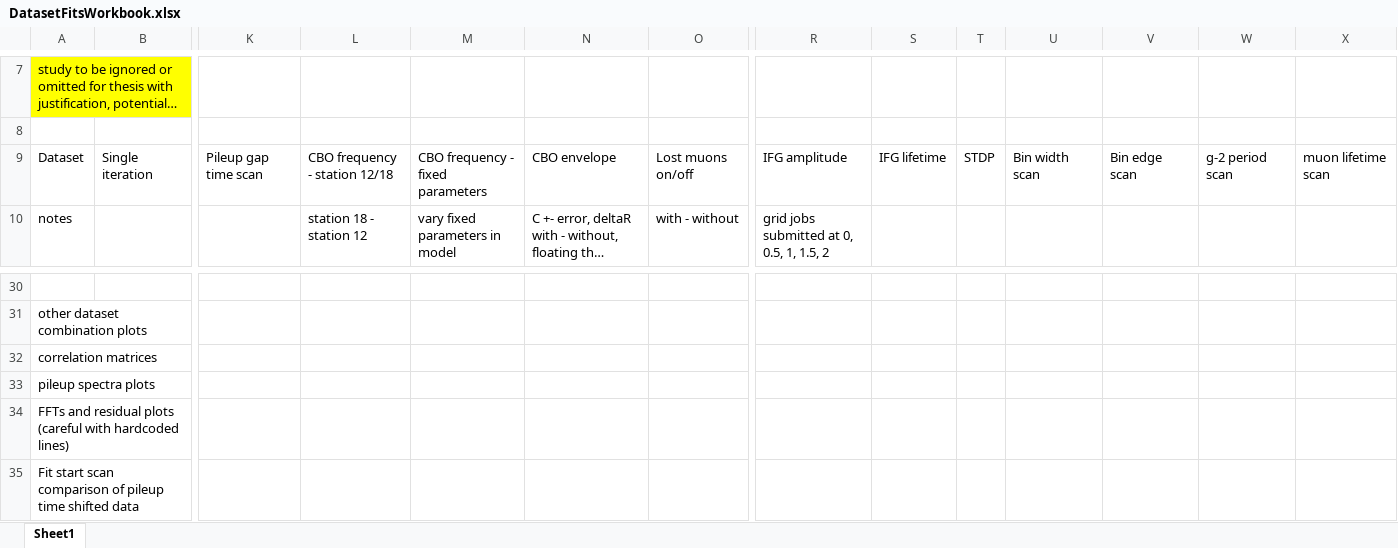
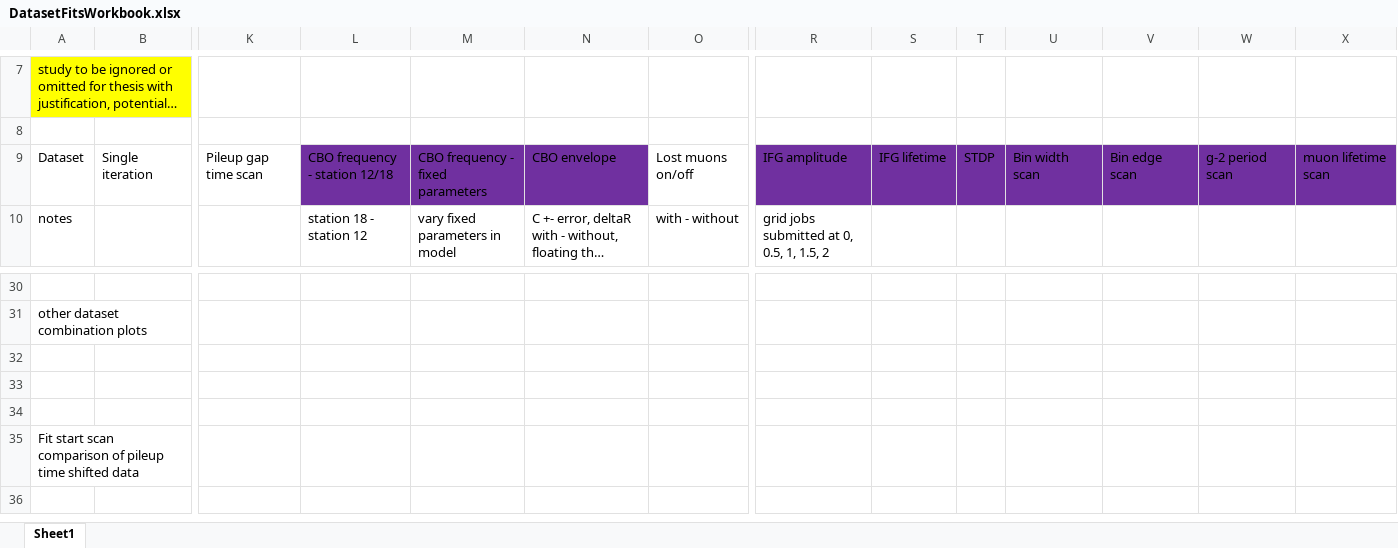
Before and after one commit to nkinnaird/Dissertation, an Excel workbook: OtherMaterials/DatasetFitsWorkbook.xlsx, sheet Sheet1, drawn as a sheet; only a part is shown, gaps mark what is left out; the shorter side is filled out with more unchanged rows; long unchanged cells end in …; values as stored, in another font and other column widths than the file's, no borders; the diff names each change by its address in the sheet, - before the commit and + after, or states it on an @@ line.

```diff
--- a/OtherMaterials/DatasetFitsWorkbook.xlsx (sheet Sheet1)
+++ b/OtherMaterials/DatasetFitsWorkbook.xlsx (sheet Sheet1)
-L9:N9 fill: none
+L9:N9 fill: #7030A0
-R9:X9 fill: none
+R9:X9 fill: #7030A0
-A32: correlation matrices
+A32: (empty)
-A33: pileup spectra plots
+A33: (empty)
-A34: FFTs and residual plots (careful with hardcoded lines)
+A34: (empty)
```
Also changed, not shown: 2 other files.
